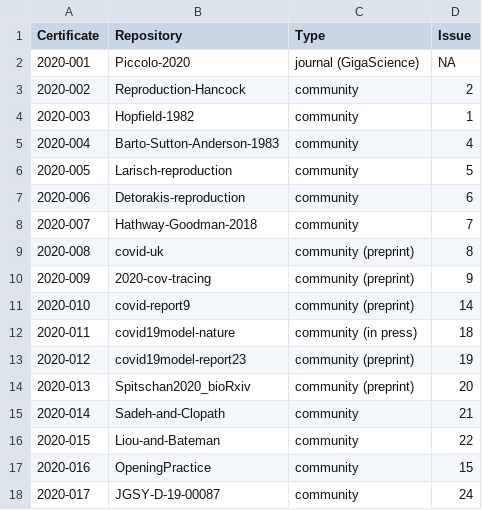
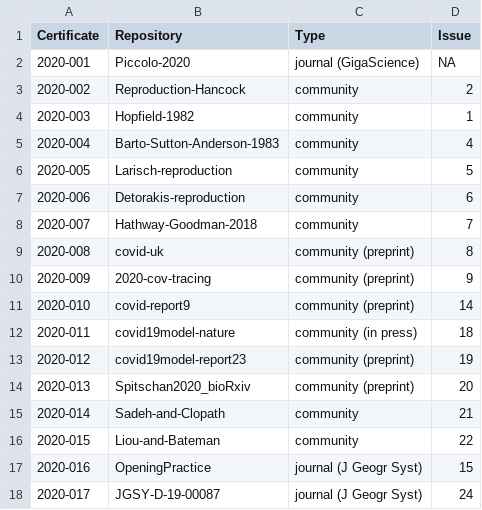
Before and after one commit to codecheckers/register, a CSV file: register.csv, drawn as a sheet.

Commit message:
update JGSY checks and document register fields

```diff
--- a/register.csv
+++ b/register.csv
@@ -16,3 +16,3 @@ Certificate,Repository,Type,Issue
 2020-015,Liou-and-Bateman,community,22
-2020-016,OpeningPractice,community,15
-2020-017,JGSY-D-19-00087,community,24
+2020-016,OpeningPractice,journal (J Geogr Syst),15
+2020-017,JGSY-D-19-00087,journal (J Geogr Syst),24
```
Also changed, not shown: 4 other files.
